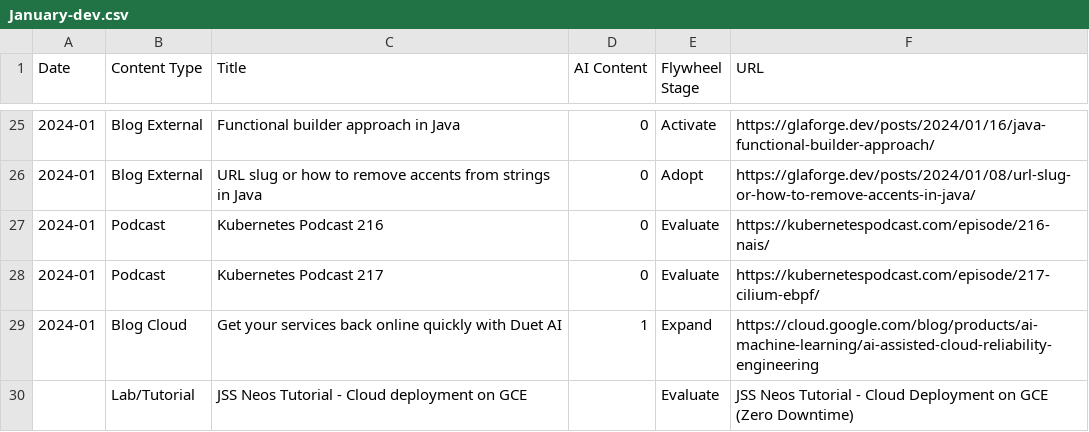
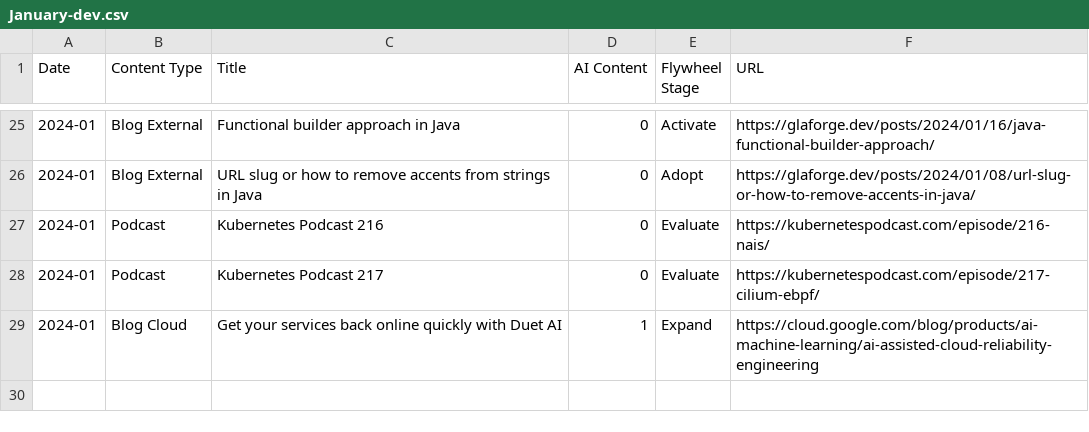
Before and after one commit to palladius/private-py-advocacy-crawler, a CSV file: agents/py-kweinmeinster-colab/January-dev.csv, drawn as a sheet; only a part is shown, gaps mark what is left out; the diff names each change by its address in the sheet, - before the commit and + after, or states it on an @@ line.

```diff
--- a/agents/py-kweinmeinster-colab/January-dev.csv
+++ b/agents/py-kweinmeinster-colab/January-dev.csv
-row 30:  | Lab/Tutorial | JSS Neos Tutorial - Cloud deployment on GCE |  | Evaluate | JSS Neos Tutorial - Cloud Deployment on GCE (Zero Downtime)
```
Also changed, not shown: 3 other files.
